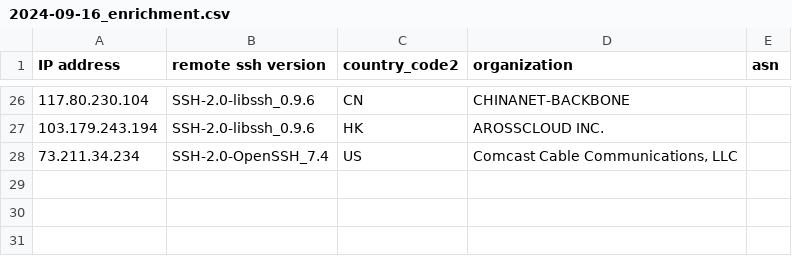
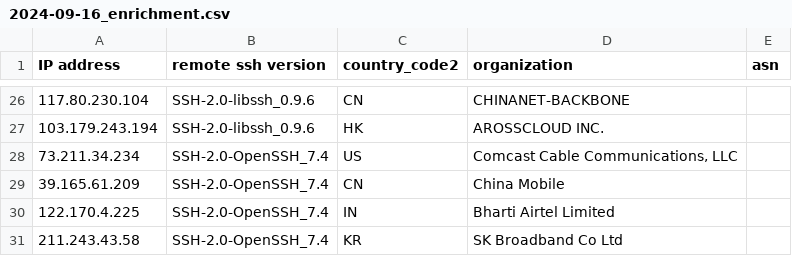
Before and after one commit to euphoria95/cowrie_honeypot_results, a CSV file: 2024-09-16_enrichment.csv, drawn as a sheet; only a part is shown, gaps mark what is left out; the diff names each change by its address in the sheet, - before the commit and + after, or states it on an @@ line.

Commit message:
Update enrichment data for 2024-09-16

```diff
--- a/2024-09-16_enrichment.csv
+++ b/2024-09-16_enrichment.csv
+row 29: 39.165.61.209 | SSH-2.0-OpenSSH_7.4 | CN | China Mobile
+row 30: 122.170.4.225 | SSH-2.0-OpenSSH_7.4 | IN | Bharti Airtel Limited
+row 31: 211.243.43.58 | SSH-2.0-OpenSSH_7.4 | KR | SK Broadband Co Ltd
```
